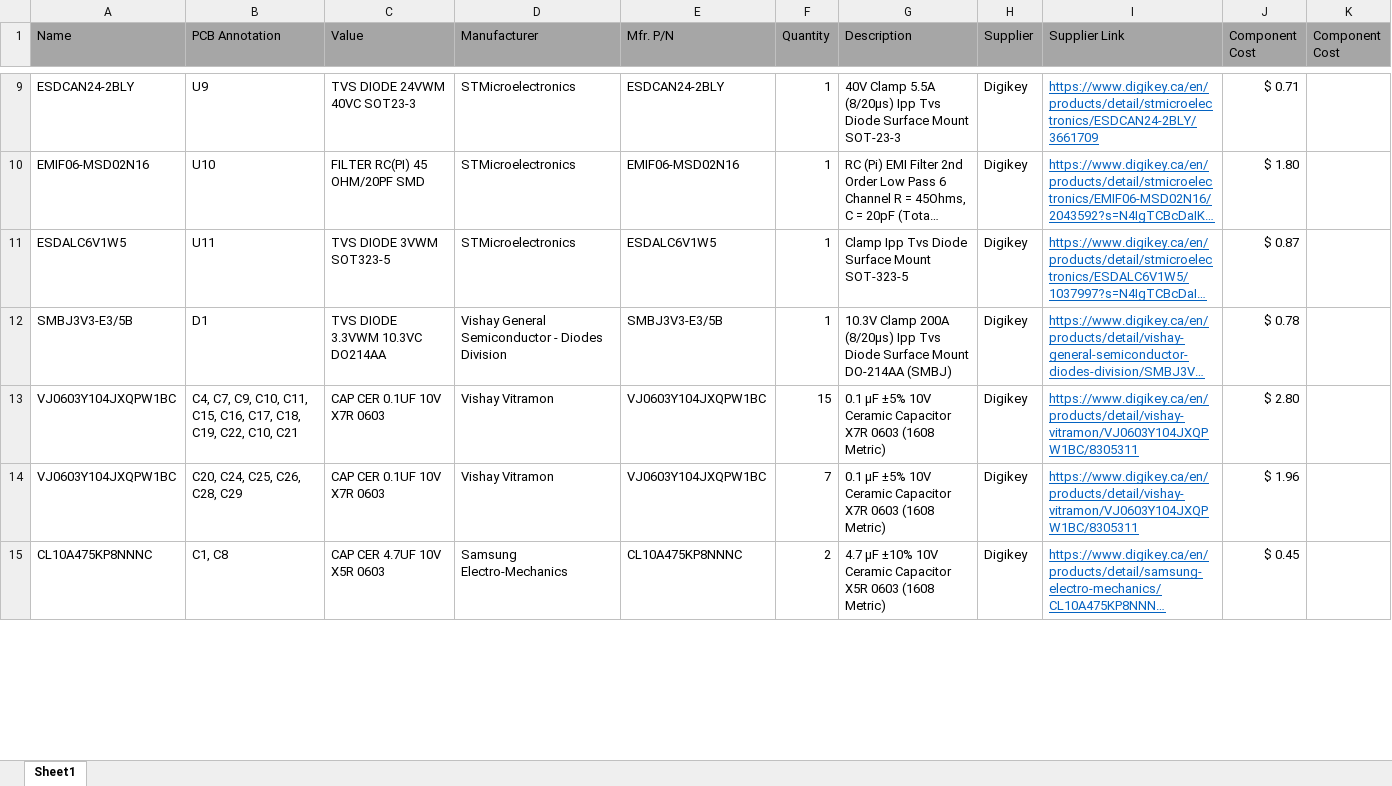
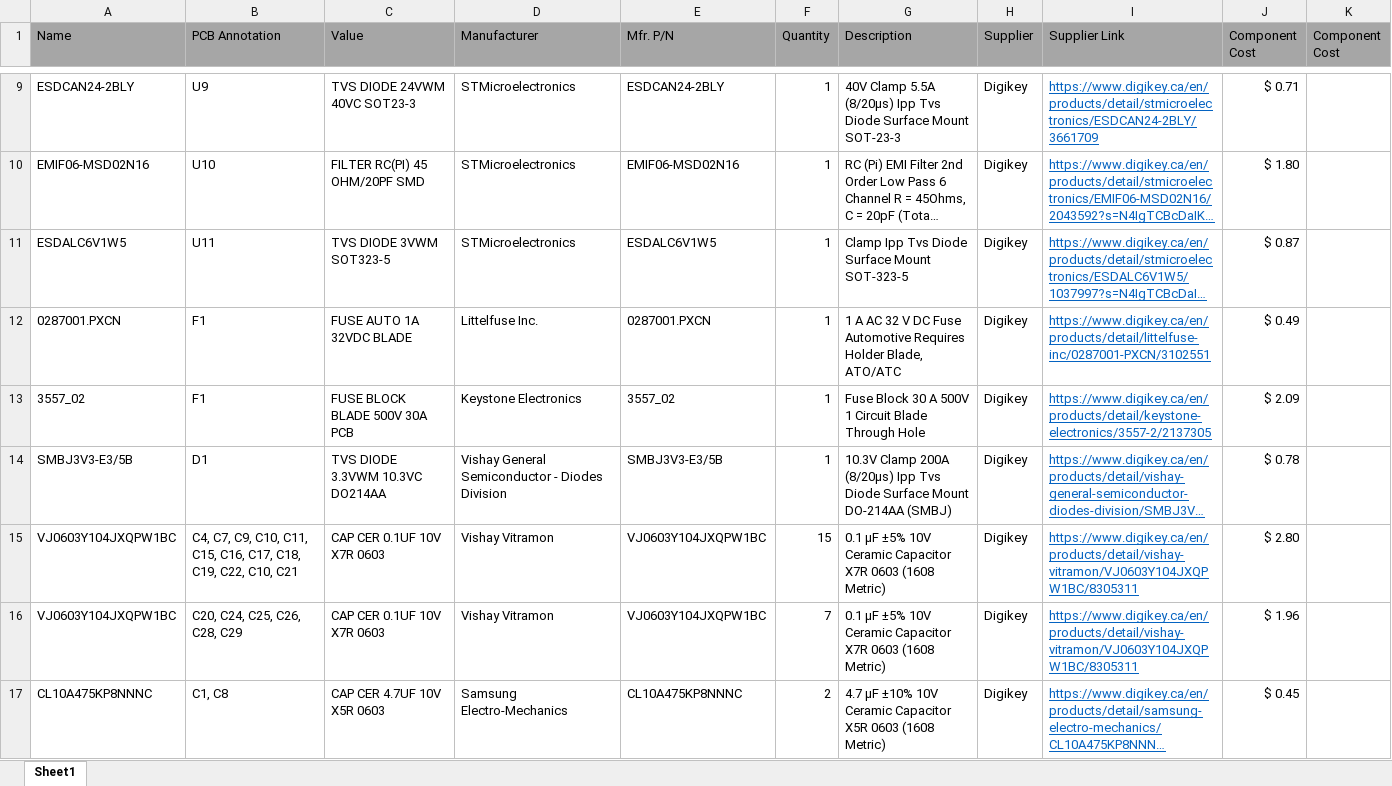
Before and after one commit to katielin42/EE-Capstone, an Excel workbook: Hardware Design/EVCU Rev A/EVCU Rev A BOM.xlsx, sheet Sheet1, drawn as a sheet; only a part is shown, gaps mark what is left out; long unchanged cells end in …; values as stored, in another font and other column widths than the file's, no borders; table styles not drawn; the diff covers the shown part only; the diff names each change by its address in the sheet, - before the commit and + after, or states it on an @@ line.

Commit message:
cap 1206 change, fuse, lin reg to 1117, testpoints, bom additions

```diff
--- a/Hardware Design/EVCU Rev A/EVCU Rev A BOM.xlsx (sheet Sheet1)
+++ b/Hardware Design/EVCU Rev A/EVCU Rev A BOM.xlsx (sheet Sheet1)
+row 12: 0287001.PXCN | F1 | FUSE AUTO 1A 32VDC BLADE | Littelfuse Inc. | 0287001.PXCN | 1 | 1 A AC 32 V DC Fuse Automotive Requires Holder Blade, ATO/ATC | Digikey | https://www.digikey.ca/en/products/detail/littelfuse-inc/0287001-PXCN/3102551 | $ 0.49
+row 13: 3557_02 | F1 | FUSE BLOCK BLADE 500V 30A PCB | Keystone Electronics | 3557_02 | 1 | Fuse Block 30 A 500V 1 Circuit Blade Through Hole | Digikey | https://www.digikey.ca/en/products/detail/keystone-electronics/3557-2/2137305 | $ 2.09
```
Also changed, not shown: 1 added row and 8 edited cells elsewhere in this sheet, 14 other files.
